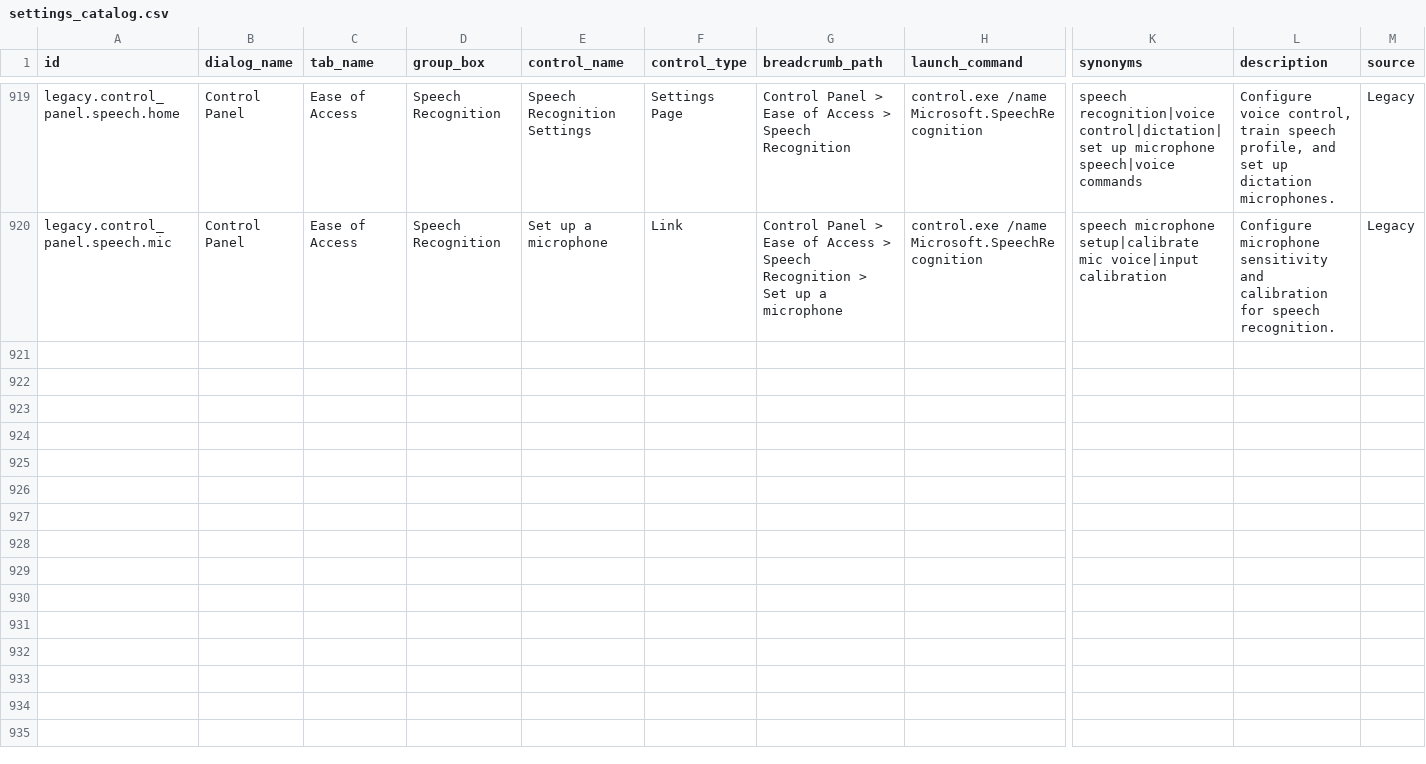
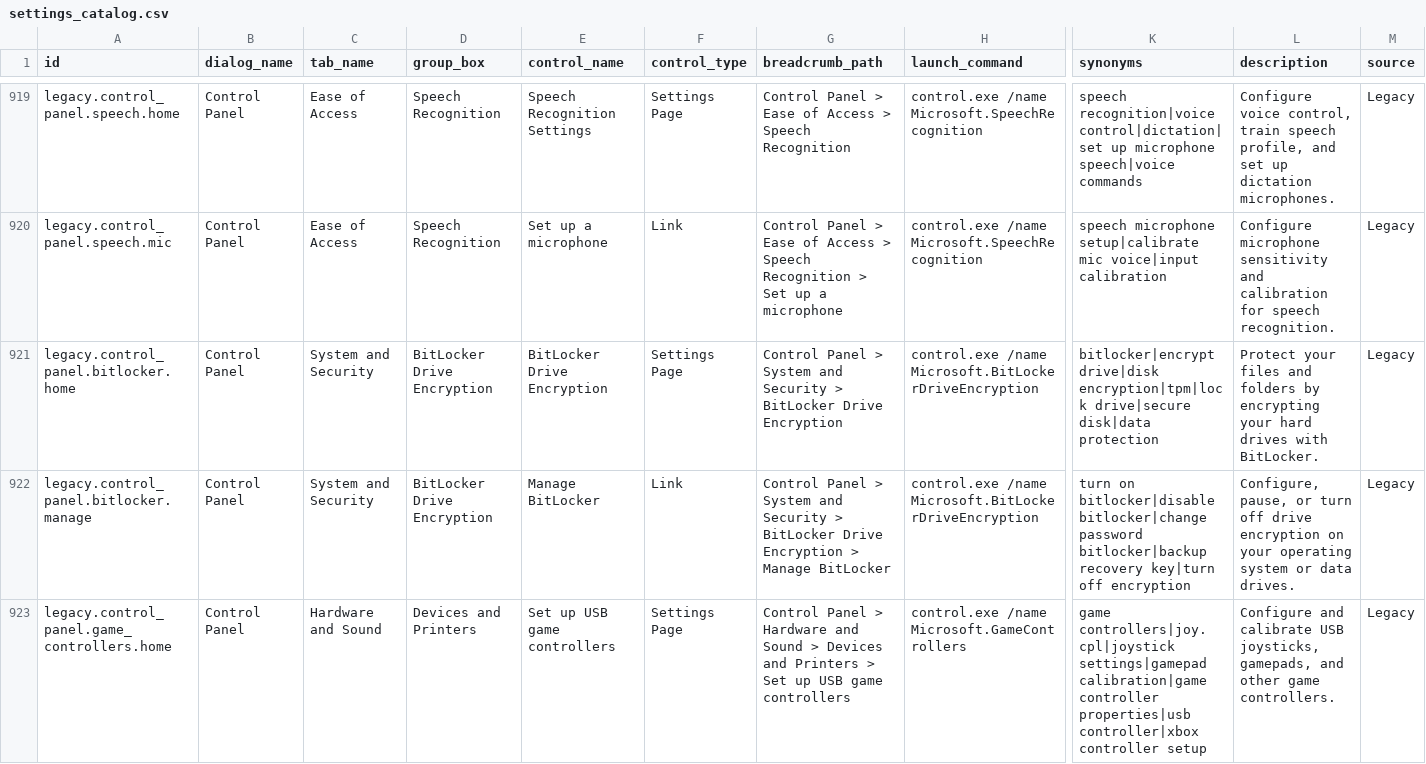
Before and after one commit to PranshulSoni/omnisearch, a CSV file: settings_catalog.csv, drawn as a sheet; only a part is shown, gaps mark what is left out; rows hold the shown columns only; the diff covers the shown part only; the diff names each change by its address in the sheet, - before the commit and + after, or states it on an @@ line.

Commit message:
Add remaining 7 legacy Control Panel applets and sub-points

```diff
--- a/settings_catalog.csv
+++ b/settings_catalog.csv
+row 921: legacy.control_panel.bitlocker.home | Control Panel | System and Security | BitLocker Drive Encryption | BitLocker Drive Encryption | Settings Page | Control Panel > System and Security > BitLocker Drive Encryption | control.exe /name Microsoft.BitLockerDriveEncryption | bitlocker|encrypt drive|disk encryption|tpm|lock drive|secure disk|data protection | Protect your files and folders by encrypting your hard drives with BitLocker. | Legacy
+row 922: legacy.control_panel.bitlocker.manage | Control Panel | System and Security | BitLocker Drive Encryption | Manage BitLocker | Link | Control Panel > System and Security > BitLocker Drive Encryption > Manage BitLocker | control.exe /name Microsoft.BitLockerDriveEncryption | turn on bitlocker|disable bitlocker|change password bitlocker|backup recovery key|turn off encryption | Configure, pause, or turn off drive encryption on your operating system or data drives. | Legacy
+row 923: legacy.control_panel.game_controllers.home | Control Panel | Hardware and Sound | Devices and Printers | Set up USB game controllers | Settings Page | Control Panel > Hardware and Sound > Devices and Printers > Set up USB game controllers | control.exe /name Microsoft.GameControllers | game controllers|joy.cpl|joystick settings|gamepad calibration|game controller properties|usb controller|xbox controller setup | Configure and calibrate USB joysticks, gamepads, and other game controllers. | Legacy
```
Also changed, not shown: 7 added rows elsewhere in this file, 1 other file.
